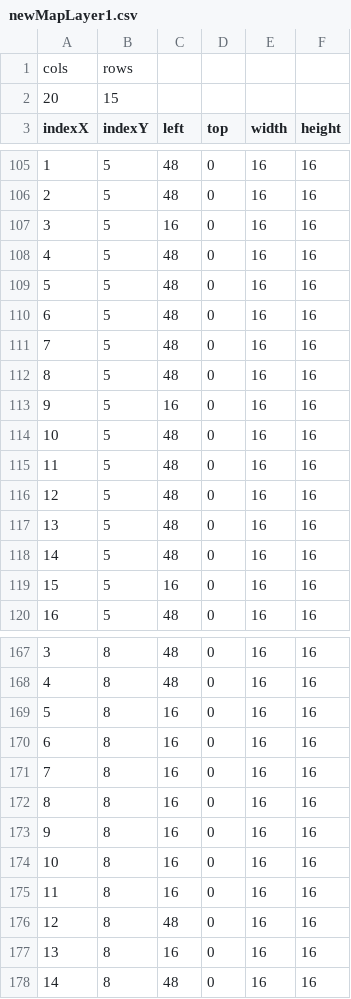
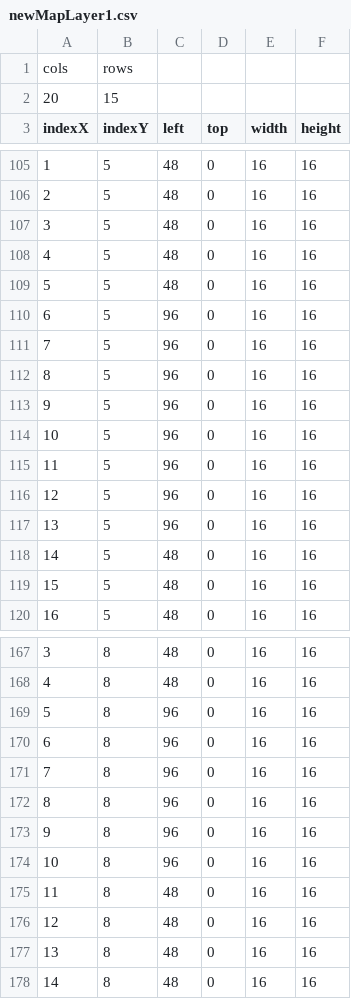
Before and after one commit to chicolangbo/SFML_StardewValley_Clone, a CSV file: stardewvalley-bin/tables/newMapLayer1.csv, drawn as a sheet; only a part is shown, gaps mark what is left out; the diff covers the shown part only.

```diff
--- a/stardewvalley-bin/tables/newMapLayer1.csv
+++ b/stardewvalley-bin/tables/newMapLayer1.csv
@@ -106,15 +106,15 @@ indexX,indexY,left,top,width,height
 2,5,48,0,16,16
-3,5,16,0,16,16
+3,5,48,0,16,16
 4,5,48,0,16,16
 5,5,48,0,16,16
-6,5,48,0,16,16
-7,5,48,0,16,16
-8,5,48,0,16,16
-9,5,16,0,16,16
-10,5,48,0,16,16
-11,5,48,0,16,16
-12,5,48,0,16,16
-13,5,48,0,16,16
+6,5,96,0,16,16
+7,5,96,0,16,16
+8,5,96,0,16,16
+9,5,96,0,16,16
+10,5,96,0,16,16
+11,5,96,0,16,16
+12,5,96,0,16,16
+13,5,96,0,16,16
 14,5,48,0,16,16
-15,5,16,0,16,16
+15,5,48,0,16,16
 16,5,48,0,16,16
@@ -168,11 +168,11 @@ indexX,indexY,left,top,width,height
 4,8,48,0,16,16
-5,8,16,0,16,16
-6,8,16,0,16,16
-7,8,16,0,16,16
-8,8,16,0,16,16
-9,8,16,0,16,16
-10,8,16,0,16,16
-11,8,16,0,16,16
+5,8,96,0,16,16
+6,8,96,0,16,16
+7,8,96,0,16,16
+8,8,96,0,16,16
+9,8,96,0,16,16
+10,8,96,0,16,16
+11,8,48,0,16,16
 12,8,48,0,16,16
-13,8,16,0,16,16
+13,8,48,0,16,16
 14,8,48,0,16,16
```
Also changed, not shown: 37 edited cells elsewhere in this file, stardewvalley-bin/tables/newMapLayer2.csv, stardewvalley-bin/tables/newMapLayerObj.csv.
